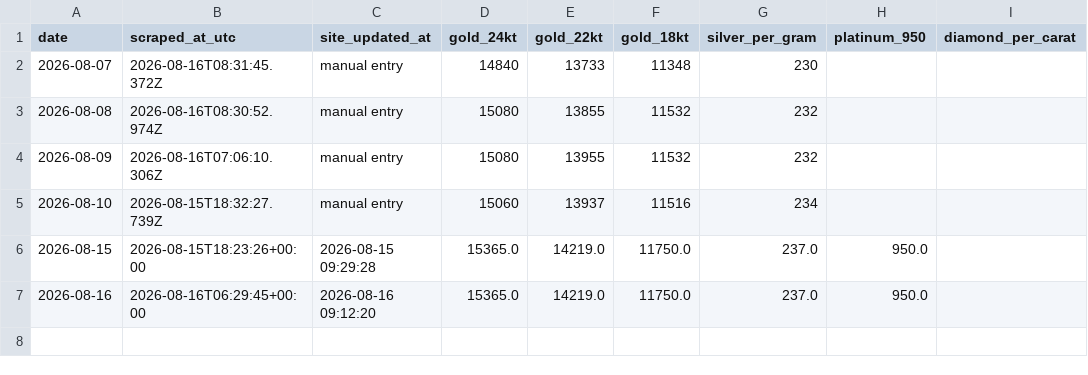
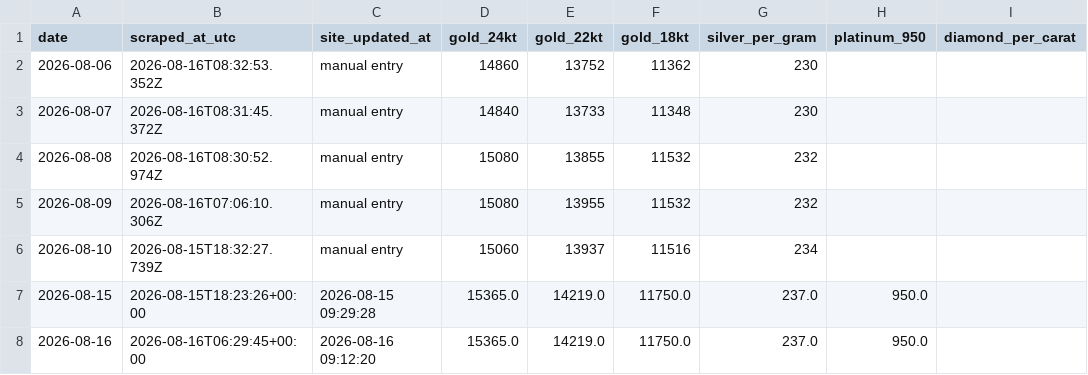
Before and after one commit to prasad-nimbalkar/bullion-ledger, a CSV file: bullion_history.csv, drawn as a sheet.

```diff
--- a/bullion_history.csv
+++ b/bullion_history.csv
@@ -1,2 +1,3 @@
 date,scraped_at_utc,site_updated_at,gold_24kt,gold_22kt,gold_18kt,silver_per_gram,platinum_950,diamond_per_carat
+2026-08-06,2026-08-16T08:32:53.352Z,manual entry,14860,13752,11362,230,,
 2026-08-07,2026-08-16T08:31:45.372Z,manual entry,14840,13733,11348,230,,
```
